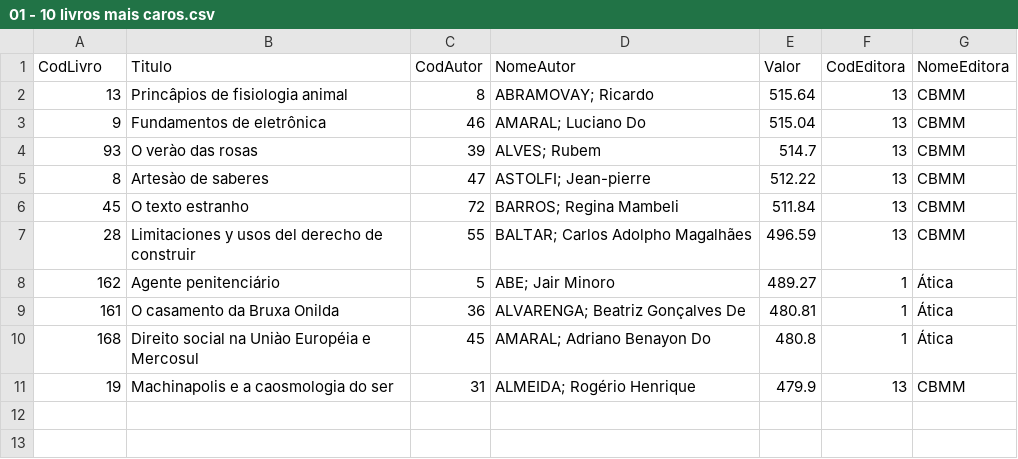
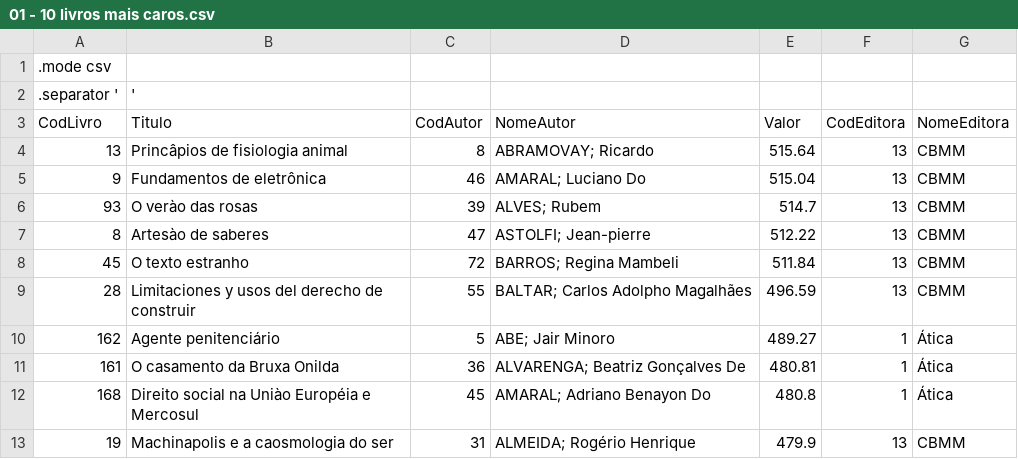
Before and after one commit to ZXIIK-YO/data_analytics, a CSV file: Sprint 2/Exercícios/SQL/Execícios Compass/01 - 10 livros mais caros.csv, drawn as a sheet.

Commit message:
Update 01 - 10 livros mais caros.csv

```diff
--- a/Sprint 2/Exercícios/SQL/Execícios Compass/01 - 10 livros mais caros.csv
+++ b/Sprint 2/Exercícios/SQL/Execícios Compass/01 - 10 livros mais caros.csv
@@ -1 +1,3 @@
+.mode csv
+.separator ';'
 CodLivro;Titulo;CodAutor;NomeAutor;Valor;CodEditora;NomeEditora
```
